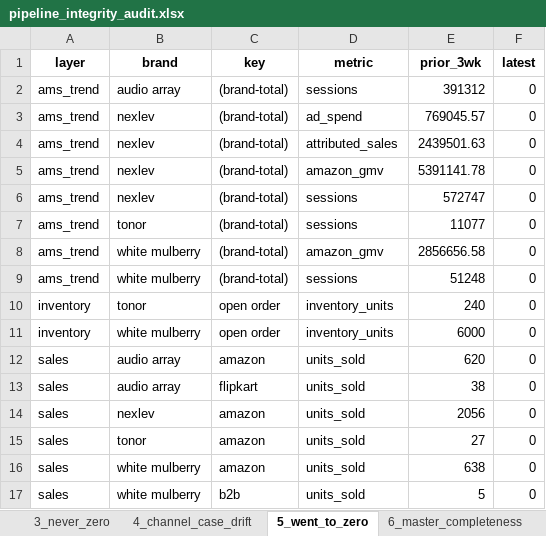
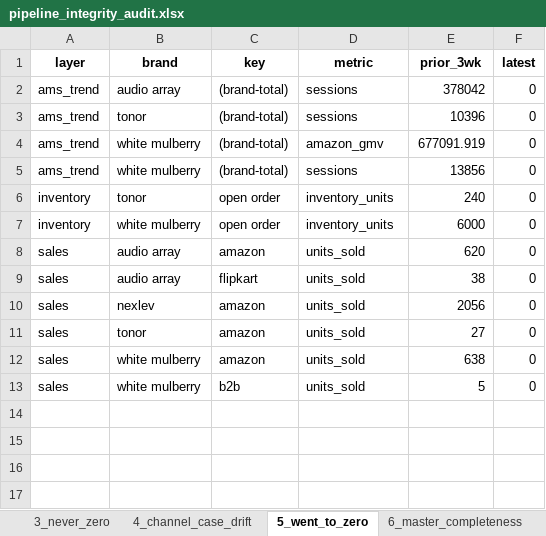
Before and after one commit to nitesh-lang/weekly-dashboard-fastapi, an Excel workbook: data/processed/pipeline_integrity_audit.xlsx, sheet 5_went_to_zero, drawn as a sheet; values as stored, in another font and other column widths than the file's, no borders; removed rows and columns are numbered as before the commit, all else as after; the diff names each change by its address in the sheet, - before the commit and + after, or states it on an @@ line.

```diff
--- a/data/processed/pipeline_integrity_audit.xlsx (sheet 5_went_to_zero)
+++ b/data/processed/pipeline_integrity_audit.xlsx (sheet 5_went_to_zero)
-E2 (prior_3wk): 391312
+E2 (prior_3wk): 378042
-row 3: ams_trend | nexlev | (brand-total) | ad_spend | 769045.57 | 0
-row 4: ams_trend | nexlev | (brand-total) | attributed_sales | 2439501.63 | 0
-row 5: ams_trend | nexlev | (brand-total) | amazon_gmv | 5391141.78 | 0
-row 6: ams_trend | nexlev | (brand-total) | sessions | 572747 | 0
-E3 (prior_3wk): 11077
+E3 (prior_3wk): 10396
-E4 (prior_3wk): 2856656.58
+E4 (prior_3wk): 677091.919
-E5 (prior_3wk): 51248
+E5 (prior_3wk): 13856
```
Also changed, not shown: sheet 21_brand_magnitude_regression, sheet 22_category_coverage, sheet 12_cross_route_inv, sheet 2_snapshot_vs_route, 5 other files.
